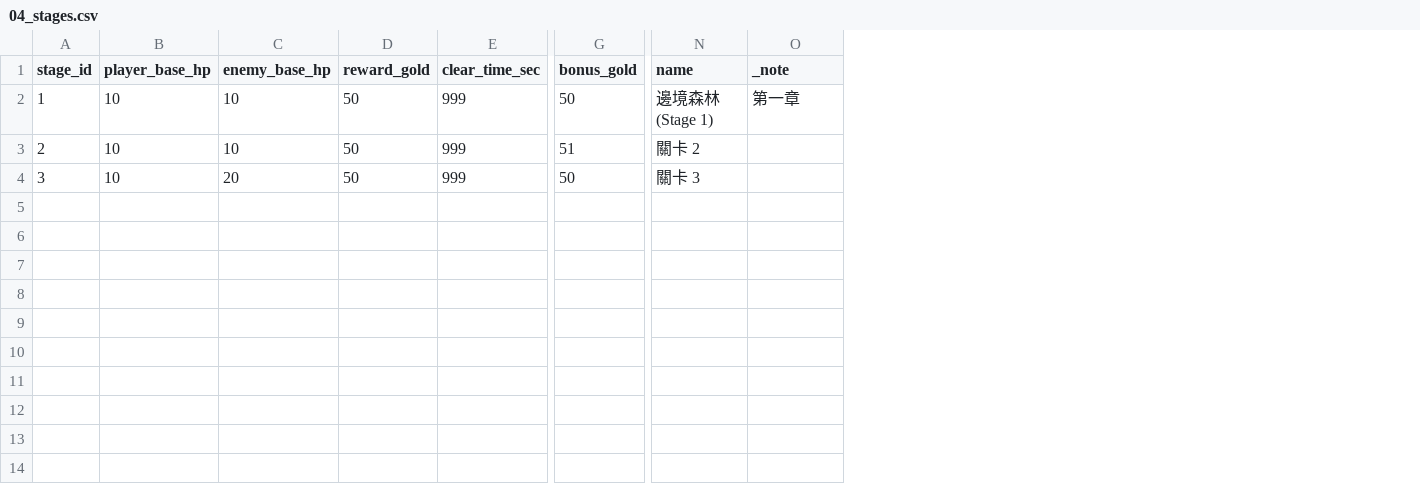
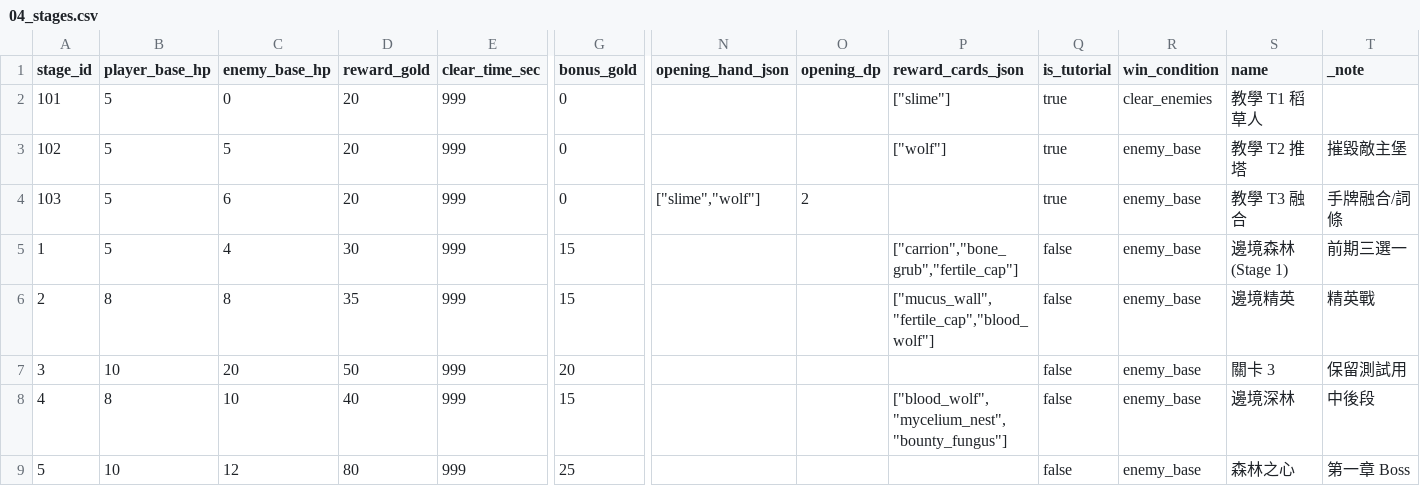
Before and after one commit to lyshin617/PrototypeLab, a CSV file: game-data/04_stages.csv, drawn as a sheet; only a part is shown, gaps mark what is left out; addresses are those after the commit; rows hold the shown columns only; the diff names each change by its address in the sheet, - before the commit and + after, or states it on an @@ line.

```diff
--- a/game-data/04_stages.csv
+++ b/game-data/04_stages.csv
+column N (opening_hand_json), empty
+column O (opening_dp), empty
+column P (reward_cards_json), rows 5-6: ["carrion","bone_grub","fertile_cap"] | ["mucus_wall","fertile_cap","blood_wolf"]
+column Q (is_tutorial), rows 5-7: all false
+column R (win_condition), rows 5-7: all enemy_base
+row 2: 101 | 5 | 0 | 20 | 999 | 0 |  |  | ["slime"] | true | clear_enemies | 教學 T1 稻草人
+row 3: 102 | 5 | 5 | 20 | 999 | 0 |  |  | ["wolf"] | true | enemy_base | 教學 T2 推塔 | 摧毀敵主堡
+row 4: 103 | 5 | 6 | 20 | 999 | 0 | ["slime","wolf"] | 2 |  | true | enemy_base | 教學 T3 融合 | 手牌融合/詞條
-B5 (player_base_hp): 10
+B5 (player_base_hp): 5
-C5 (enemy_base_hp): 10
+C5 (enemy_base_hp): 4
-D5 (reward_gold): 50
+D5 (reward_gold): 30
-G5 (bonus_gold): 50
+G5 (bonus_gold): 15
-T5 (_note): 第一章
+T5 (_note): 前期三選一
-B6 (player_base_hp): 10
+B6 (player_base_hp): 8
-C6 (enemy_base_hp): 10
+C6 (enemy_base_hp): 8
-D6 (reward_gold): 50
+D6 (reward_gold): 35
-G6 (bonus_gold): 51
+G6 (bonus_gold): 15
-S6 (name): 關卡 2
+S6 (name): 邊境精英
-T6 (_note): (empty)
+T6 (_note): 精英戰
-G7 (bonus_gold): 50
+G7 (bonus_gold): 20
-T7 (_note): (empty)
+T7 (_note): 保留測試用
+row 8: 4 | 8 | 10 | 40 | 999 | 15 |  |  | ["blood_wolf","mycelium_nest","bounty_fungus"] | false | enemy_base | 邊境深林 | 中後段
+row 9: 5 | 10 | 12 | 80 | 999 | 25 |  |  |  | false | enemy_base | 森林之心 | 第一章 Boss
```
Also changed, not shown: game-data/02_cards.csv, game-data/03_card_display.csv, 24 other files.
